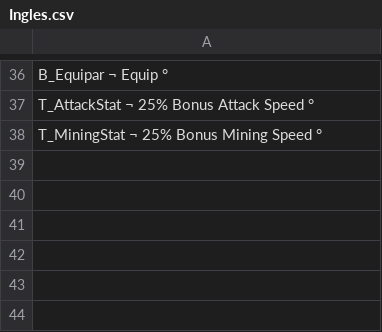
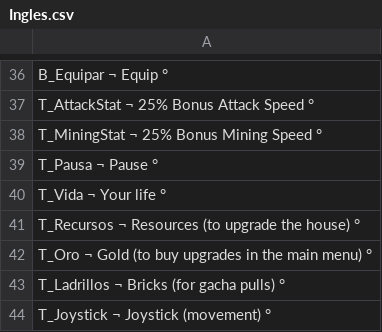
Before and after one commit to ElbeiglTV/BlokySurvibal, a CSV file: Assets/Lenguage/Ingles.csv, drawn as a sheet; only a part is shown, gaps mark what is left out; the diff names each change by its address in the sheet, - before the commit and + after, or states it on an @@ line.

```diff
--- a/Assets/Lenguage/Ingles.csv
+++ b/Assets/Lenguage/Ingles.csv
+row 39: T_Pausa ¬ Pause °
+row 40: T_Vida ¬ Your life °
+row 41: T_Recursos ¬ Resources (to upgrade the house) °
+row 42: T_Oro ¬ Gold (to buy upgrades in the main menu) °
+row 43: T_Ladrillos ¬ Bricks (for gacha pulls) °
+row 44: T_Joystick ¬ Joystick (movement) °
```
Also changed, not shown: Assets/Lenguage/Español.csv, 5 other files.
